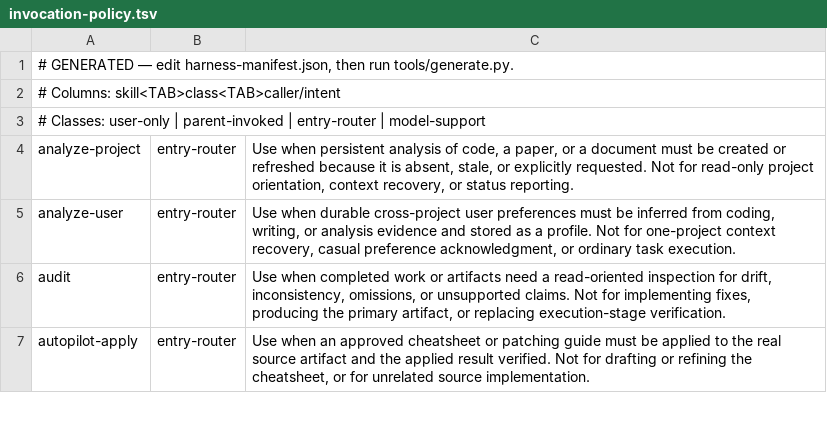
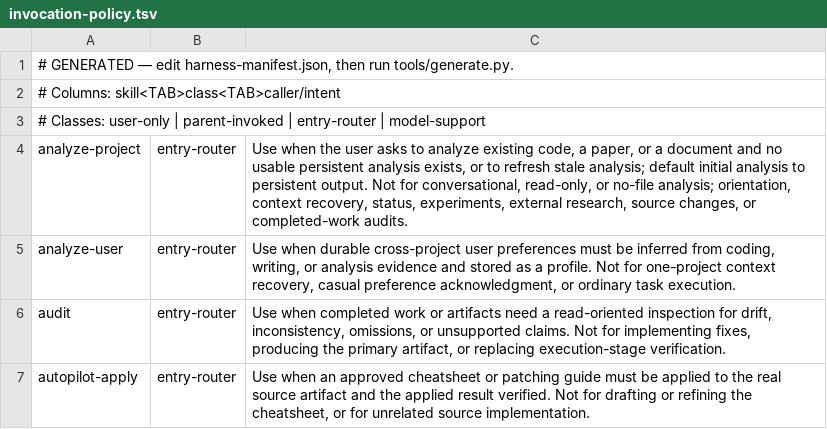
Before and after one commit to dmlguq456/agent_setting, a TSV file: tools/skill-conformance/invocation-policy.tsv, drawn as a sheet; only a part is shown.

Commit message:
feat(routing): prefer matching entry skill

```diff
--- a/tools/skill-conformance/invocation-policy.tsv
+++ b/tools/skill-conformance/invocation-policy.tsv
@@ -3,3 +3,3 @@
 # Classes: user-only | parent-invoked | entry-router | model-support
-analyze-project	entry-router	Use when persistent analysis of code, a paper, or a document must be created or refreshed because it is absent, stale, or explicitly requested. Not for read-only project orientation, context recovery, or status reporting.
+analyze-project	entry-router	Use when the user asks to analyze existing code, a paper, or a document and no usable persistent analysis exists, or to refresh stale analysis; default initial analysis to persistent output. Not for conversational, read-only, or no-file analysis; orientation, context recovery, status, experiments, external research, source changes, or completed-work audits.
 analyze-user	entry-router	Use when durable cross-project user preferences must be inferred from coding, writing, or analysis evidence and stored as a profile. Not for one-project context recovery, casual preference acknowledgment, or ordinary task execution.
```
Also changed, not shown: 30 other files.
